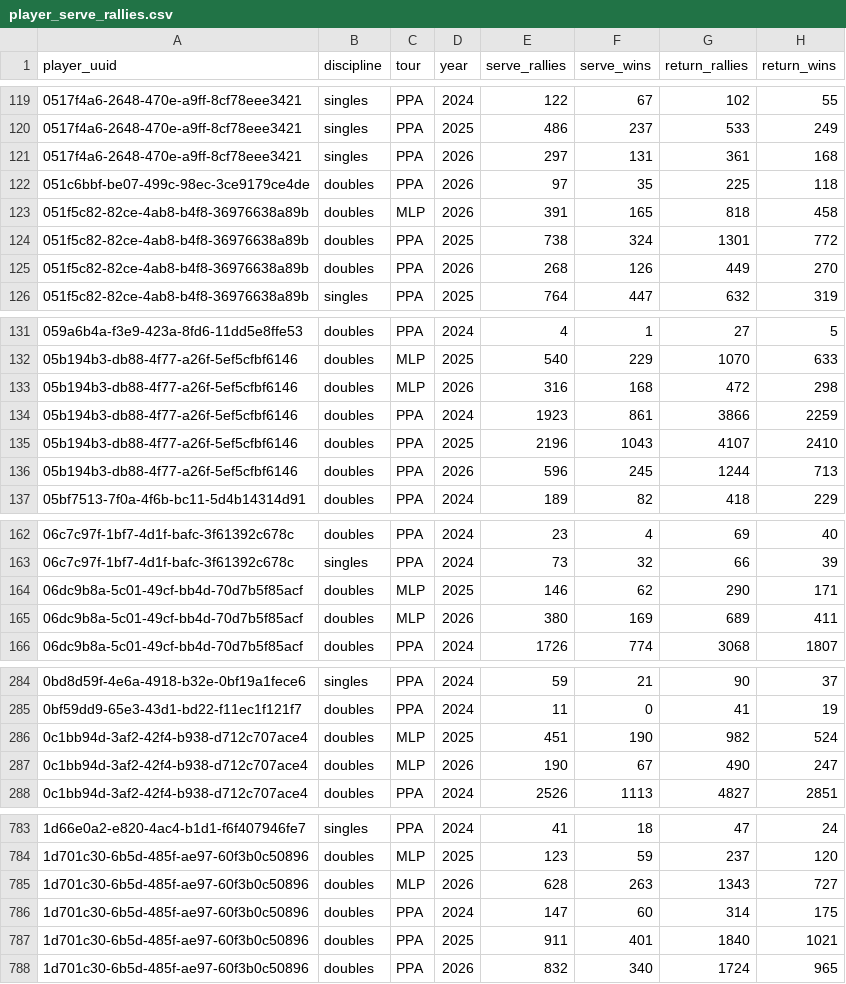
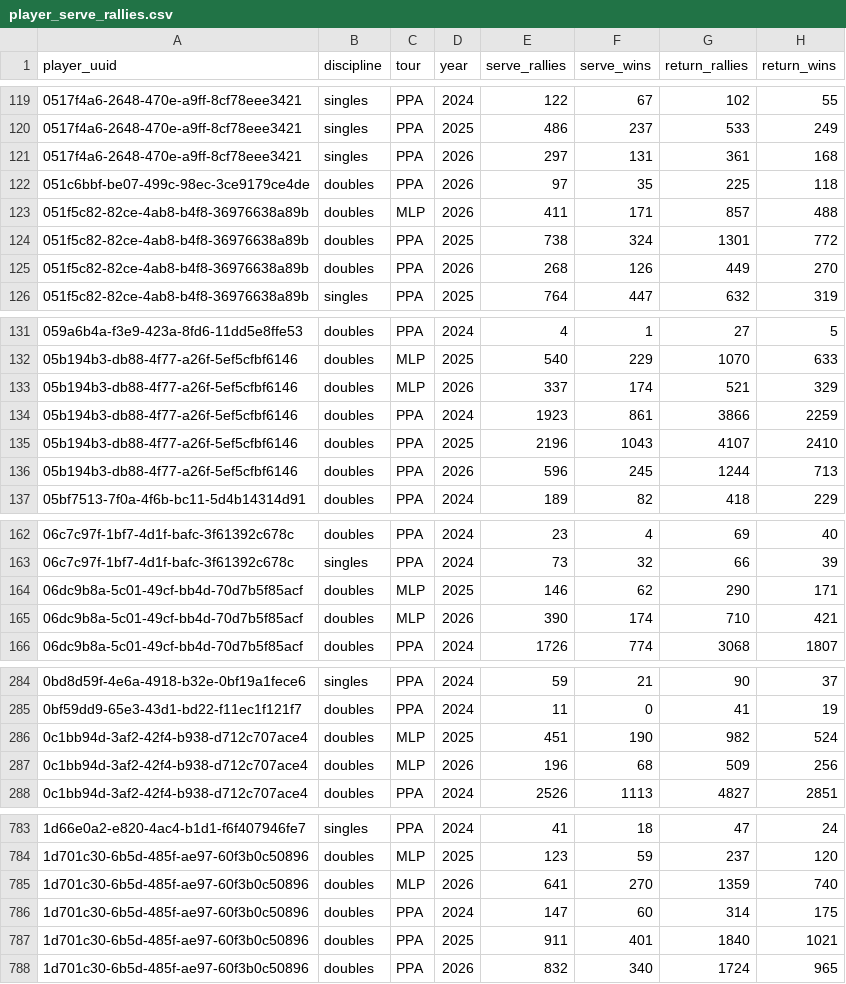
Before and after one commit to chad-murphy-data/pickleball, a CSV file: data/player_serve_rallies.csv, drawn as a sheet; only a part is shown, gaps mark what is left out; the diff covers the shown part only.

```diff
--- a/data/player_serve_rallies.csv
+++ b/data/player_serve_rallies.csv
@@ -122,3 +122,3 @@ player_uuid,discipline,tour,year,serve_rallies,serve_wins,return_rallies,return_
 051c6bbf-be07-499c-98ec-3ce9179ce4de,doubles,PPA,2026,97,35,225,118
-051f5c82-82ce-4ab8-b4f8-36976638a89b,doubles,MLP,2026,391,165,818,458
+051f5c82-82ce-4ab8-b4f8-36976638a89b,doubles,MLP,2026,411,171,857,488
 051f5c82-82ce-4ab8-b4f8-36976638a89b,doubles,PPA,2025,738,324,1301,772
@@ -132,3 +132,3 @@ player_uuid,discipline,tour,year,serve_rallies,serve_wins,return_rallies,return_
 05b194b3-db88-4f77-a26f-5ef5cfbf6146,doubles,MLP,2025,540,229,1070,633
-05b194b3-db88-4f77-a26f-5ef5cfbf6146,doubles,MLP,2026,316,168,472,298
+05b194b3-db88-4f77-a26f-5ef5cfbf6146,doubles,MLP,2026,337,174,521,329
 05b194b3-db88-4f77-a26f-5ef5cfbf6146,doubles,PPA,2024,1923,861,3866,2259
@@ -164,3 +164,3 @@ player_uuid,discipline,tour,year,serve_rallies,serve_wins,return_rallies,return_
 06dc9b8a-5c01-49cf-bb4d-70d7b5f85acf,doubles,MLP,2025,146,62,290,171
-06dc9b8a-5c01-49cf-bb4d-70d7b5f85acf,doubles,MLP,2026,380,169,689,411
+06dc9b8a-5c01-49cf-bb4d-70d7b5f85acf,doubles,MLP,2026,390,174,710,421
 06dc9b8a-5c01-49cf-bb4d-70d7b5f85acf,doubles,PPA,2024,1726,774,3068,1807
@@ -286,3 +286,3 @@ player_uuid,discipline,tour,year,serve_rallies,serve_wins,return_rallies,return_
 0c1bb94d-3af2-42f4-b938-d712c707ace4,doubles,MLP,2025,451,190,982,524
-0c1bb94d-3af2-42f4-b938-d712c707ace4,doubles,MLP,2026,190,67,490,247
+0c1bb94d-3af2-42f4-b938-d712c707ace4,doubles,MLP,2026,196,68,509,256
 0c1bb94d-3af2-42f4-b938-d712c707ace4,doubles,PPA,2024,2526,1113,4827,2851
@@ -784,3 +784,3 @@ player_uuid,discipline,tour,year,serve_rallies,serve_wins,return_rallies,return_
 1d701c30-6b5d-485f-ae97-60f3b0c50896,doubles,MLP,2025,123,59,237,120
-1d701c30-6b5d-485f-ae97-60f3b0c50896,doubles,MLP,2026,628,263,1343,727
+1d701c30-6b5d-485f-ae97-60f3b0c50896,doubles,MLP,2026,641,270,1359,740
 1d701c30-6b5d-485f-ae97-60f3b0c50896,doubles,PPA,2024,147,60,314,175
```
Also changed, not shown: 124 edited cells elsewhere in this file, 1 other file.
